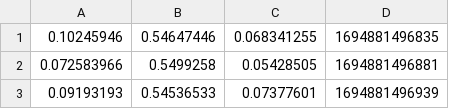
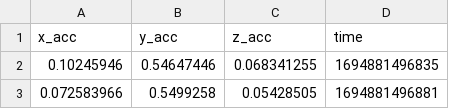
Before and after one commit to eoin-cr/PedalToTheMetal, a CSV file: TrainingData/LowPolling/11-sad.csv, drawn as a sheet; only a part is shown; the shorter side is filled out with more unchanged rows; the diff names each change by its address in the sheet, - before the commit and + after, or states it on an @@ line.

Commit message:
Added header to low polling

```diff
--- a/TrainingData/LowPolling/11-sad.csv
+++ b/TrainingData/LowPolling/11-sad.csv
+row 1: x_acc | y_acc | z_acc | time
```
Also changed, not shown: TrainingData/LowPolling/12-sad.csv, TrainingData/LowPolling/13-angry.csv, 16 other files.
